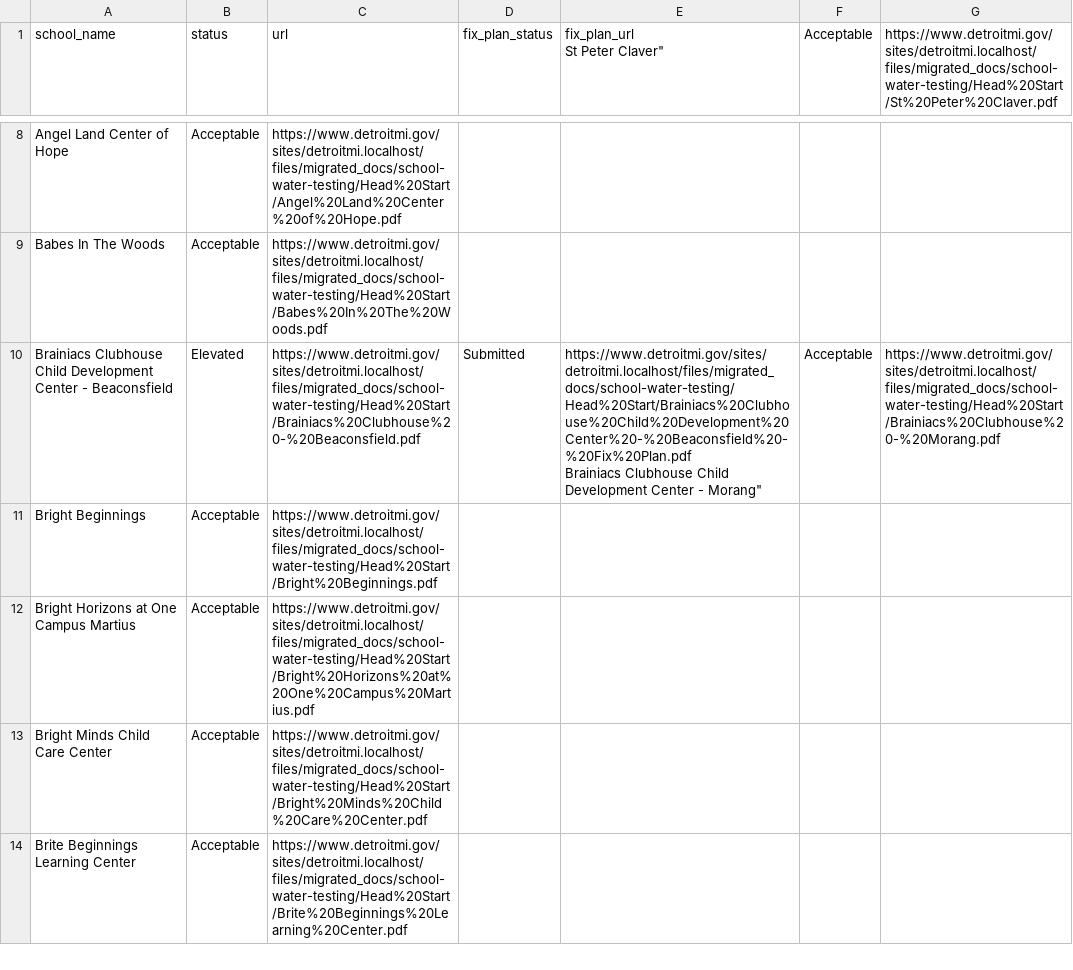
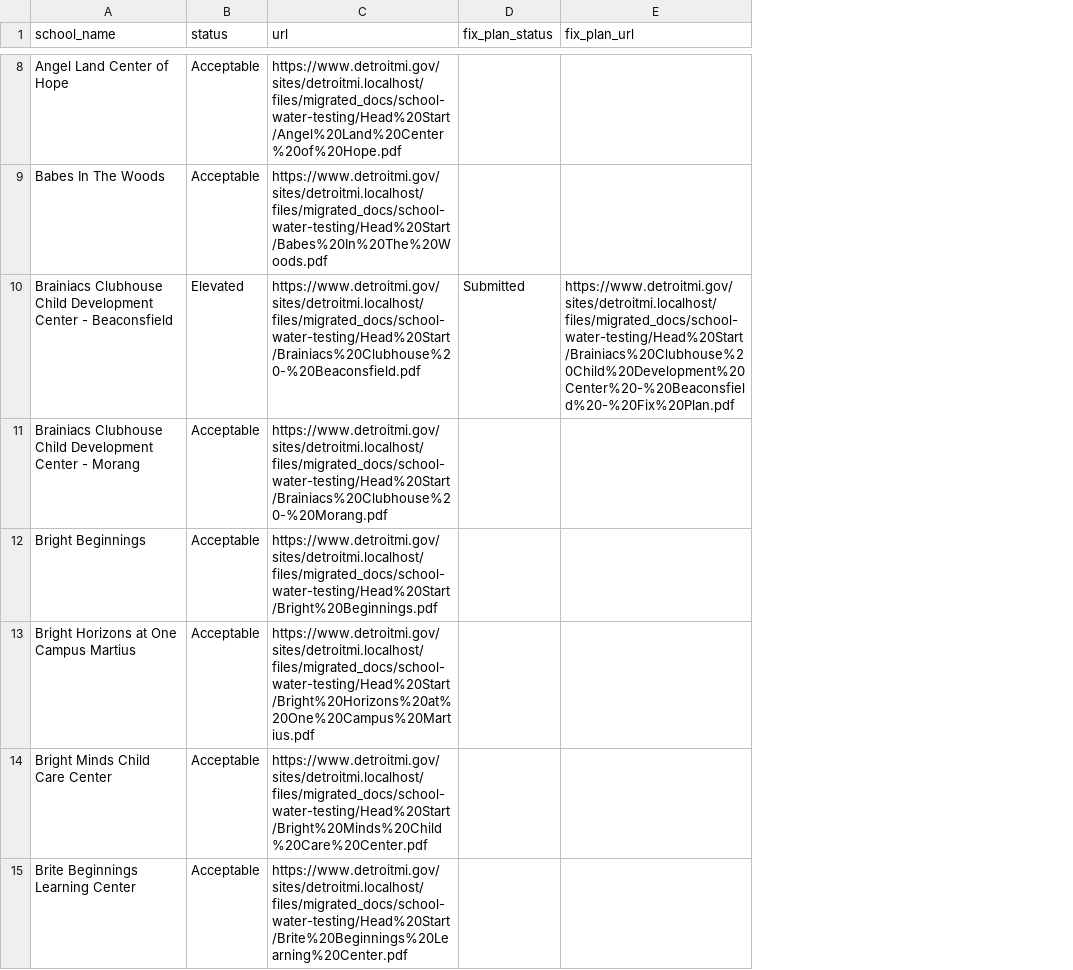
Before and after one commit to CityOfDetroit/website_scripts, a CSV file: automated_web_pages/daycare_water_testing.csv, drawn as a sheet; only a part is shown, gaps mark what is left out; removed rows and columns are numbered as before the commit, all else as after; ↵ is a line break in a cell; the diff covers the shown part only; the diff names each change by its address in the sheet, - before the commit and + after, or states it on an @@ line.

Commit message:
Add / fix child care water testing data

```diff
--- a/automated_web_pages/daycare_water_testing.csv
+++ b/automated_web_pages/daycare_water_testing.csv
-column E (fix_plan_url St Peter Claver"), row 10: https://www.detroitmi.gov/sites/detroitmi.localhost/files/migrated_docs/school-water-testing/Head%20Start/Brainiacs%20Clubhouse%20Child%20Development%20Center%20-%20Beaconsfield%20-%20Fix%20Plan.pdf ↵ Brainiacs Clubhouse Child Development Center - Morang"
-column F (Acceptable), row 10: Acceptable
-column G, row 1: https://www.detroitmi.gov/sites/detroitmi.localhost/files/migrated_docs/school-water-testing/Head%20Start/St%20Peter%20Claver.pdf; row 10: https://www.detroitmi.gov/sites/detroitmi.localhost/files/migrated_docs/school-water-testing/Head%20Start/Brainiacs%20Clubhouse%20-%20Morang.pdf
+column E (fix_plan_url), row 10: https://www.detroitmi.gov/sites/detroitmi.localhost/files/migrated_docs/school-water-testing/Head%20Start/Brainiacs%20Clubhouse%20Child%20Development%20Center%20-%20Beaconsfield%20-%20Fix%20Plan.pdf
+row 11: Brainiacs Clubhouse Child Development Center - Morang | Acceptable | https://www.detroitmi.gov/sites/detroitmi.localhost/files/migrated_docs/school-water-testing/Head%20Start/Brainiacs%20Clubhouse%20-%20Morang.pdf
```
Also changed, not shown: 5 added rows and 4 moved rows elsewhere in this file.
